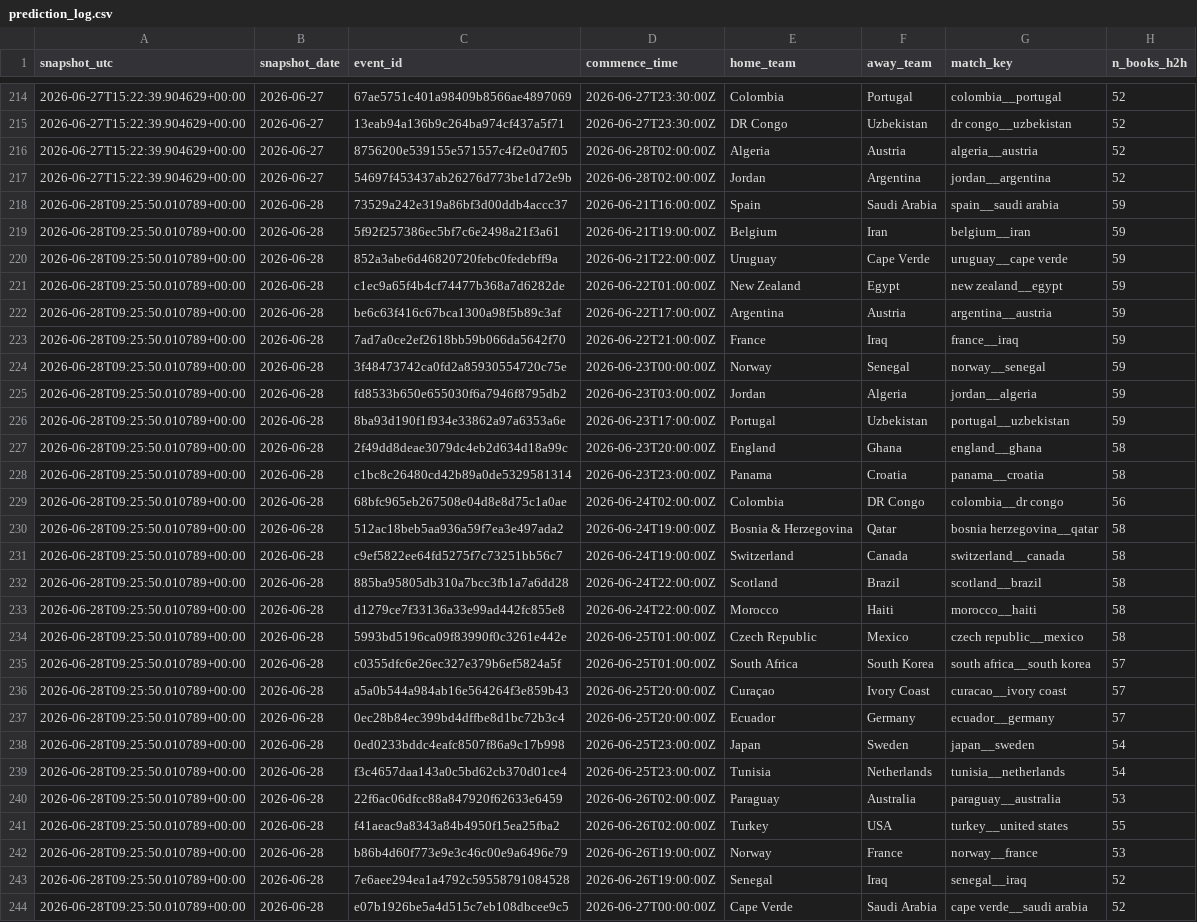
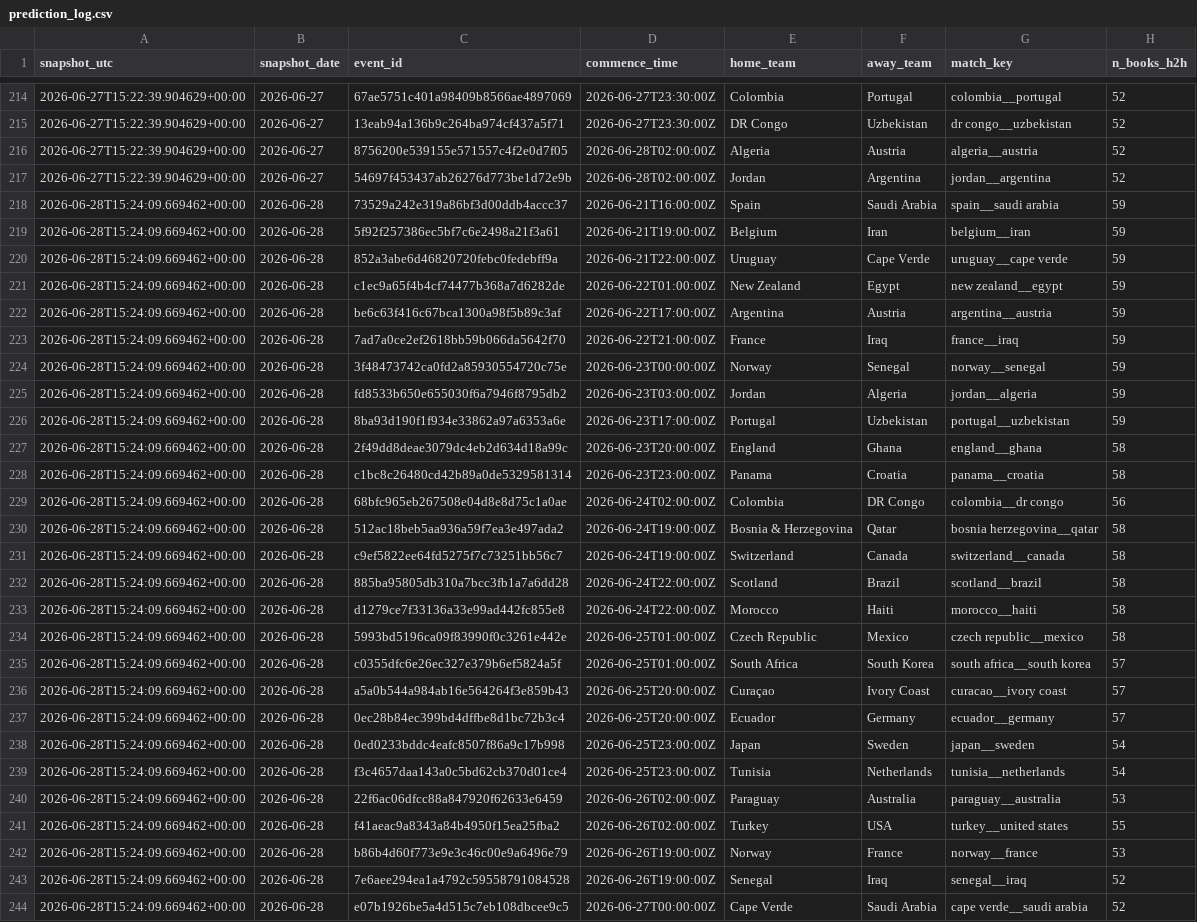
Before and after one commit to daniedorfling18-maker/Claude, a CSV file: outputs/backtesting/prediction_log.csv, drawn as a sheet; only a part is shown, gaps mark what is left out; the diff covers the shown part only; the diff names each change by its address in the sheet, - before the commit and + after, or states it on an @@ line.

```diff
--- a/outputs/backtesting/prediction_log.csv
+++ b/outputs/backtesting/prediction_log.csv
-A218:A244 (snapshot_utc): 2026-06-28T09:25:50.010789+00:00
+A218:A244 (snapshot_utc): 2026-06-28T15:24:09.669462+00:00
```
Also changed, not shown: 9 edited cells elsewhere in this file, outputs/market_odds_history/market_odds_movement_report.csv, outputs/market_odds_history/market_odds_snapshot_current.csv, 7 other files.
